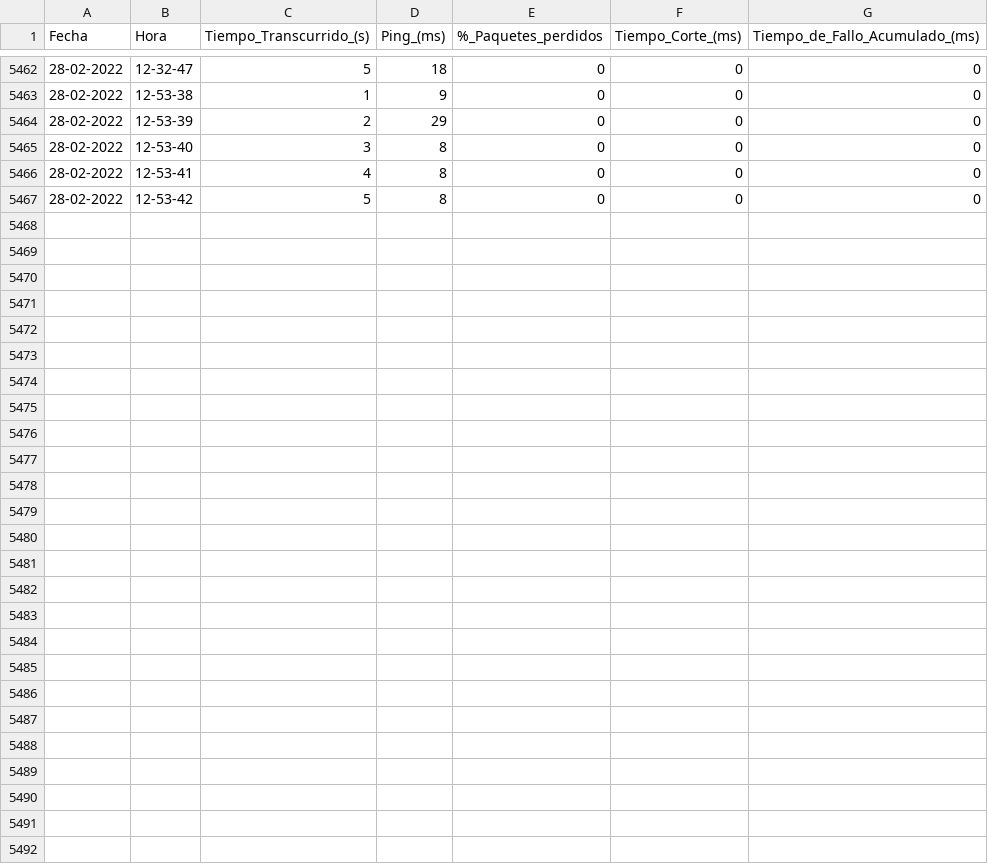
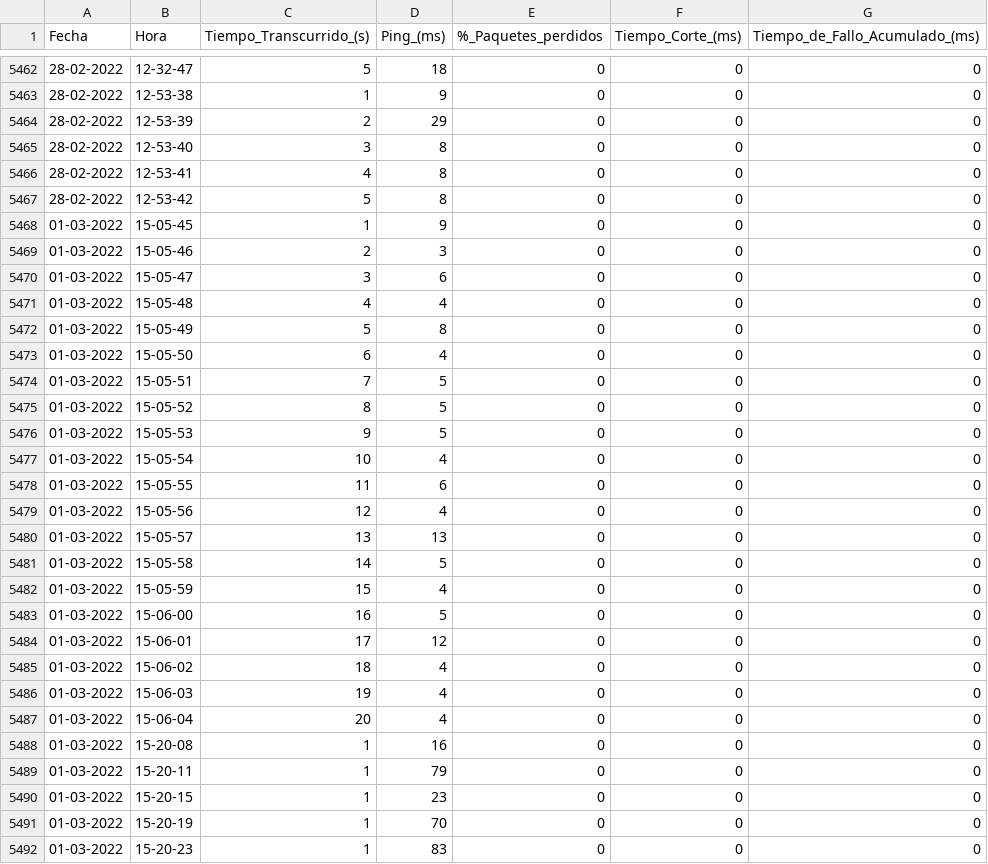
Before and after one commit to Radagast433/DowntimeRegister, a CSV file: Data/LaRosa_ping_data.csv, drawn as a sheet; only a part is shown, gaps mark what is left out.

```diff
--- a/Data/LaRosa_ping_data.csv
+++ b/Data/LaRosa_ping_data.csv
@@ -5467 +5467,26 @@ Fecha,Hora,Tiempo_Transcurrido_(s),Ping_(ms),%_Paquetes_perdidos,Tiempo_Corte_(m
 28-02-2022,12-53-42,5,8,0,0,0
+01-03-2022,15-05-45,1,9,0,0,0
+01-03-2022,15-05-46,2,3,0,0,0
+01-03-2022,15-05-47,3,6,0,0,0
+01-03-2022,15-05-48,4,4,0,0,0
+01-03-2022,15-05-49,5,8,0,0,0
+01-03-2022,15-05-50,6,4,0,0,0
+01-03-2022,15-05-51,7,5,0,0,0
+01-03-2022,15-05-52,8,5,0,0,0
+01-03-2022,15-05-53,9,5,0,0,0
+01-03-2022,15-05-54,10,4,0,0,0
+01-03-2022,15-05-55,11,6,0,0,0
+01-03-2022,15-05-56,12,4,0,0,0
+01-03-2022,15-05-57,13,13,0,0,0
+01-03-2022,15-05-58,14,5,0,0,0
+01-03-2022,15-05-59,15,4,0,0,0
+01-03-2022,15-06-00,16,5,0,0,0
+01-03-2022,15-06-01,17,12,0,0,0
+01-03-2022,15-06-02,18,4,0,0,0
+01-03-2022,15-06-03,19,4,0,0,0
+01-03-2022,15-06-04,20,4,0,0,0
+01-03-2022,15-20-08,1,16,0,0,0
+01-03-2022,15-20-11,1,79,0,0,0
+01-03-2022,15-20-15,1,23,0,0,0
+01-03-2022,15-20-19,1,70,0,0,0
+01-03-2022,15-20-23,1,83,0,0,0
```
Also changed, not shown: Data/LaRosa_pl_data.csv, Results/LaRosa_ping_results.csv, 6 other files.
